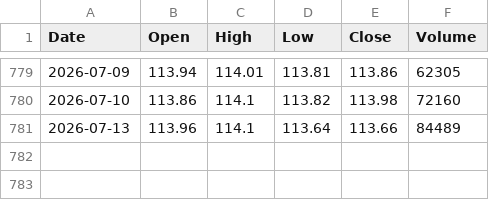
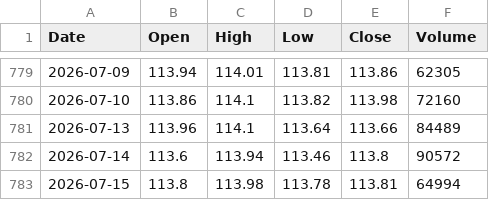
Before and after one commit to 2023111613/ZC_Gold-Silver_Strategy, a CSV file: Strategy/data/TL.CFE.csv, drawn as a sheet; only a part is shown, gaps mark what is left out.

```diff
--- a/Strategy/data/TL.CFE.csv
+++ b/Strategy/data/TL.CFE.csv
@@ -781 +781,3 @@ Date,Open,High,Low,Close,Volume
 2026-07-13,113.96,114.1,113.64,113.66,84489
+2026-07-14,113.6,113.94,113.46,113.8,90572
+2026-07-15,113.8,113.98,113.78,113.81,64994
```
Also changed, not shown: Strategy/data/AG.SHF.csv, Strategy/data/AU.SHF.csv, 1 other file.
